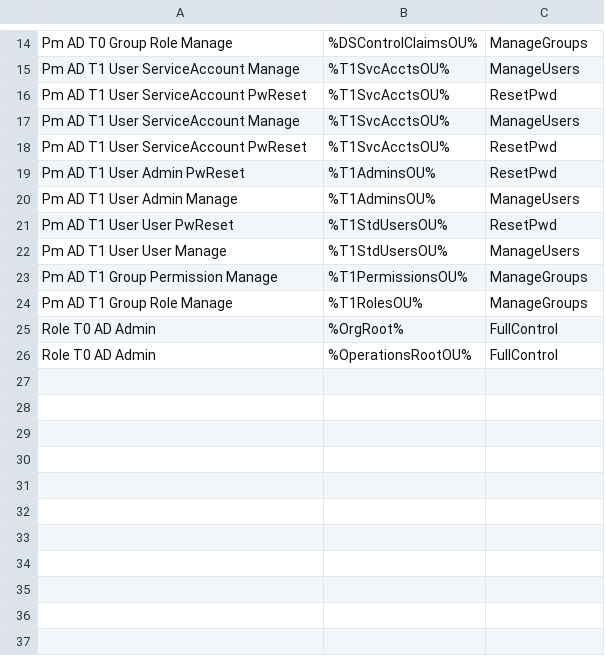
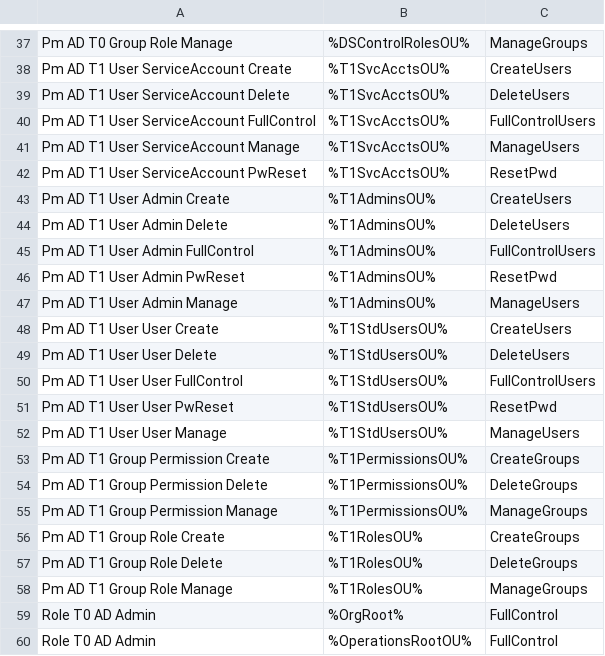
Before and after one commit to zampleworks/lab-dehydration-kit, a CSV file: ADDS/Objects/Delegations.csv, drawn as a sheet; only a part is shown, gaps mark what is left out; removed rows and columns are numbered as before the commit, all else as after; the diff covers the shown part only; the diff names each change by its address in the sheet, - before the commit and + after, or states it on an @@ line.

Commit message:
Delegation updates, roles added

```diff
--- a/ADDS/Objects/Delegations.csv
+++ b/ADDS/Objects/Delegations.csv
-B37: %DSControlClaimsOU%
+B37: %DSControlRolesOU%
+row 38: Pm AD T1 User ServiceAccount Create | %T1SvcAcctsOU% | CreateUsers
+row 39: Pm AD T1 User ServiceAccount Delete | %T1SvcAcctsOU% | DeleteUsers
+row 40: Pm AD T1 User ServiceAccount FullControl | %T1SvcAcctsOU% | FullControlUsers
-row 17: Pm AD T1 User ServiceAccount Manage | %T1SvcAcctsOU% | ManageUsers
-row 18: Pm AD T1 User ServiceAccount PwReset | %T1SvcAcctsOU% | ResetPwd
+row 43: Pm AD T1 User Admin Create | %T1AdminsOU% | CreateUsers
+row 44: Pm AD T1 User Admin Delete | %T1AdminsOU% | DeleteUsers
+row 45: Pm AD T1 User Admin FullControl | %T1AdminsOU% | FullControlUsers
+row 48: Pm AD T1 User User Create | %T1StdUsersOU% | CreateUsers
+row 49: Pm AD T1 User User Delete | %T1StdUsersOU% | DeleteUsers
+row 50: Pm AD T1 User User FullControl | %T1StdUsersOU% | FullControlUsers
+row 53: Pm AD T1 Group Permission Create | %T1PermissionsOU% | CreateGroups
+row 54: Pm AD T1 Group Permission Delete | %T1PermissionsOU% | DeleteGroups
+row 56: Pm AD T1 Group Role Create | %T1RolesOU% | CreateGroups
+row 57: Pm AD T1 Group Role Delete | %T1RolesOU% | DeleteGroups
```
Also changed, not shown: 23 added rows elsewhere in this file, ADDS/Objects/GroupMembers.csv, ADDS/Objects/Groups.csv, 2 other files.
